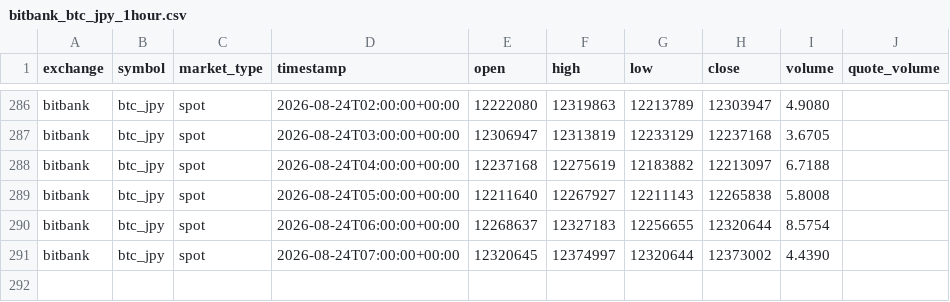
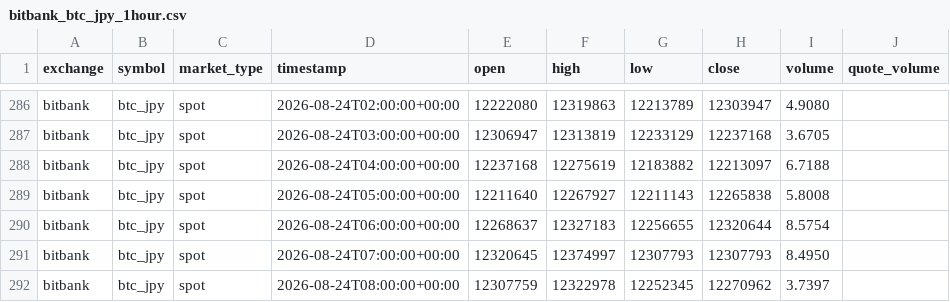
Before and after one commit to crypto-hypothesis-lab/crypto-simulator, a CSV file: data/bitbank_btc_jpy_1hour.csv, drawn as a sheet; only a part is shown, gaps mark what is left out.

```diff
--- a/data/bitbank_btc_jpy_1hour.csv
+++ b/data/bitbank_btc_jpy_1hour.csv
@@ -290,2 +290,3 @@ bitbank,btc_jpy,spot,2026-08-24T05:00:00+00:00,12211640,12267927,12211143,122658
 bitbank,btc_jpy,spot,2026-08-24T06:00:00+00:00,12268637,12327183,12256655,12320644,8.5754,
-bitbank,btc_jpy,spot,2026-08-24T07:00:00+00:00,12320645,12374997,12320644,12373002,4.4390,
+bitbank,btc_jpy,spot,2026-08-24T07:00:00+00:00,12320645,12374997,12307793,12307793,8.4950,
+bitbank,btc_jpy,spot,2026-08-24T08:00:00+00:00,12307759,12322978,12252345,12270962,3.7397,
```
Also changed, not shown: 1 other file.
